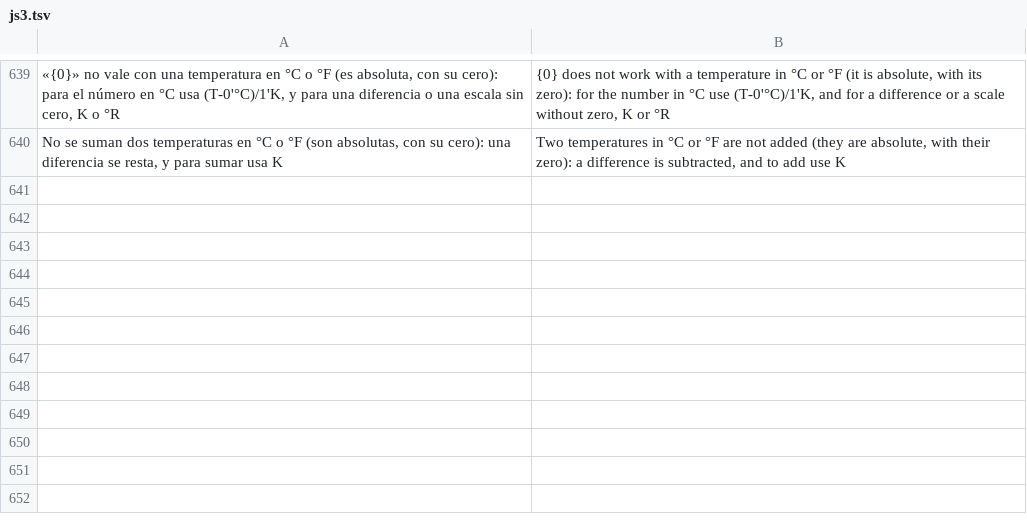
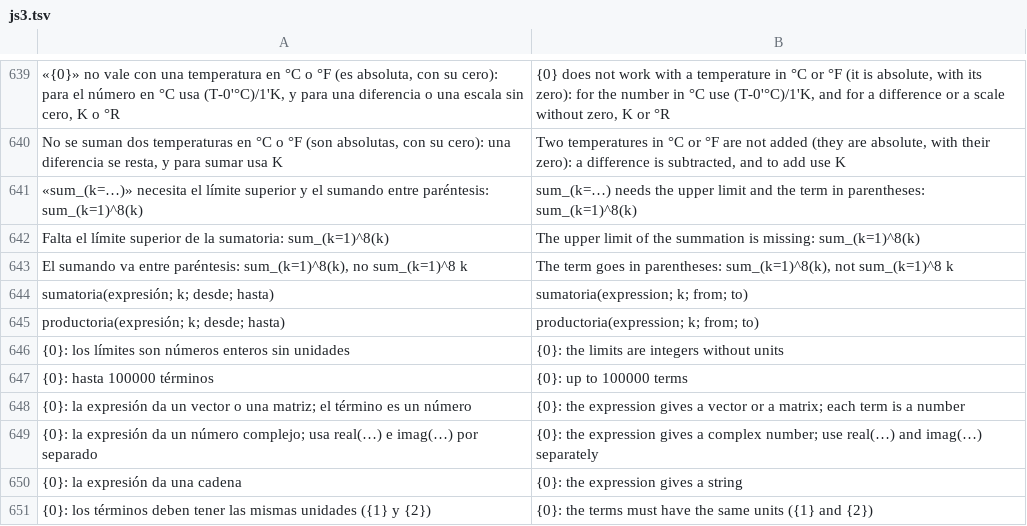
Before and after one commit to oscampo/a-cad, a TSV file: tools/i18n/js3.tsv, drawn as a sheet; only a part is shown, gaps mark what is left out; the diff names each change by its address in the sheet, - before the commit and + after, or states it on an @@ line.

```diff
--- a/tools/i18n/js3.tsv
+++ b/tools/i18n/js3.tsv
+row 641: «sum_(k=…)» necesita el límite superior y el sumando entre paréntesis: sum_(k=1)^8(k) | sum_(k=…) needs the upper limit and the term in parentheses: sum_(k=1)^8(k)
+row 642: Falta el límite superior de la sumatoria: sum_(k=1)^8(k) | The upper limit of the summation is missing: sum_(k=1)^8(k)
+row 643: El sumando va entre paréntesis: sum_(k=1)^8(k), no sum_(k=1)^8 k | The term goes in parentheses: sum_(k=1)^8(k), not sum_(k=1)^8 k
+row 644: sumatoria(expresión; k; desde; hasta) | sumatoria(expression; k; from; to)
+row 645: productoria(expresión; k; desde; hasta) | productoria(expression; k; from; to)
+row 646: {0}: los límites son números enteros sin unidades | {0}: the limits are integers without units
+row 647: {0}: hasta 100000 términos | {0}: up to 100000 terms
+row 648: {0}: la expresión da un vector o una matriz; el término es un número | {0}: the expression gives a vector or a matrix; each term is a number
+row 649: {0}: la expresión da un número complejo; usa real(…) e imag(…) por separado | {0}: the expression gives a complex number; use real(…) and imag(…) separately
+row 650: {0}: la expresión da una cadena | {0}: the expression gives a string
+row 651: {0}: los términos deben tener las mismas unidades ({1} y {2}) | {0}: the terms must have the same units ({1} and {2})
```
Also changed, not shown: tools/i18n/ref/funcref.tsv, 9 other files.
